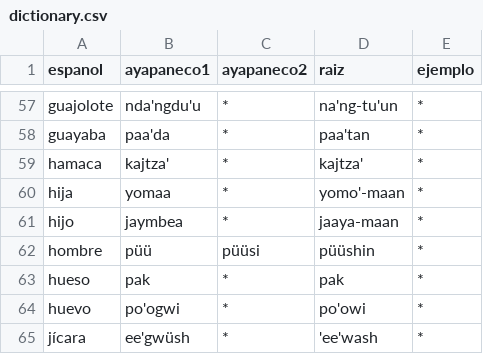
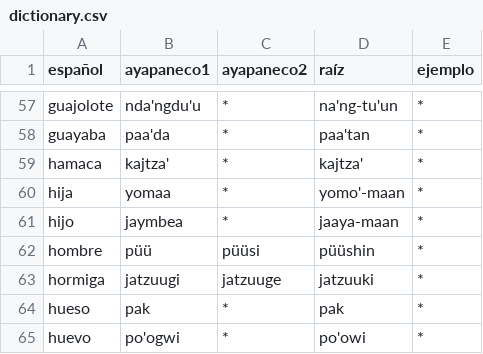
Before and after one commit to jhon-ran/ayapabot, a CSV file: db/dictionary.csv, drawn as a sheet; only a part is shown, gaps mark what is left out; the shorter side is filled out with more unchanged rows; the diff names each change by its address in the sheet, - before the commit and + after, or states it on an @@ line.

```diff
--- a/db/dictionary.csv
+++ b/db/dictionary.csv
-A1: espanol
+A1: español
-D1: raiz
+D1: raíz
+row 63: hormiga | jatzuugi | jatzuuge | jatzuuki | *
```
Also changed, not shown: 1 other file.
